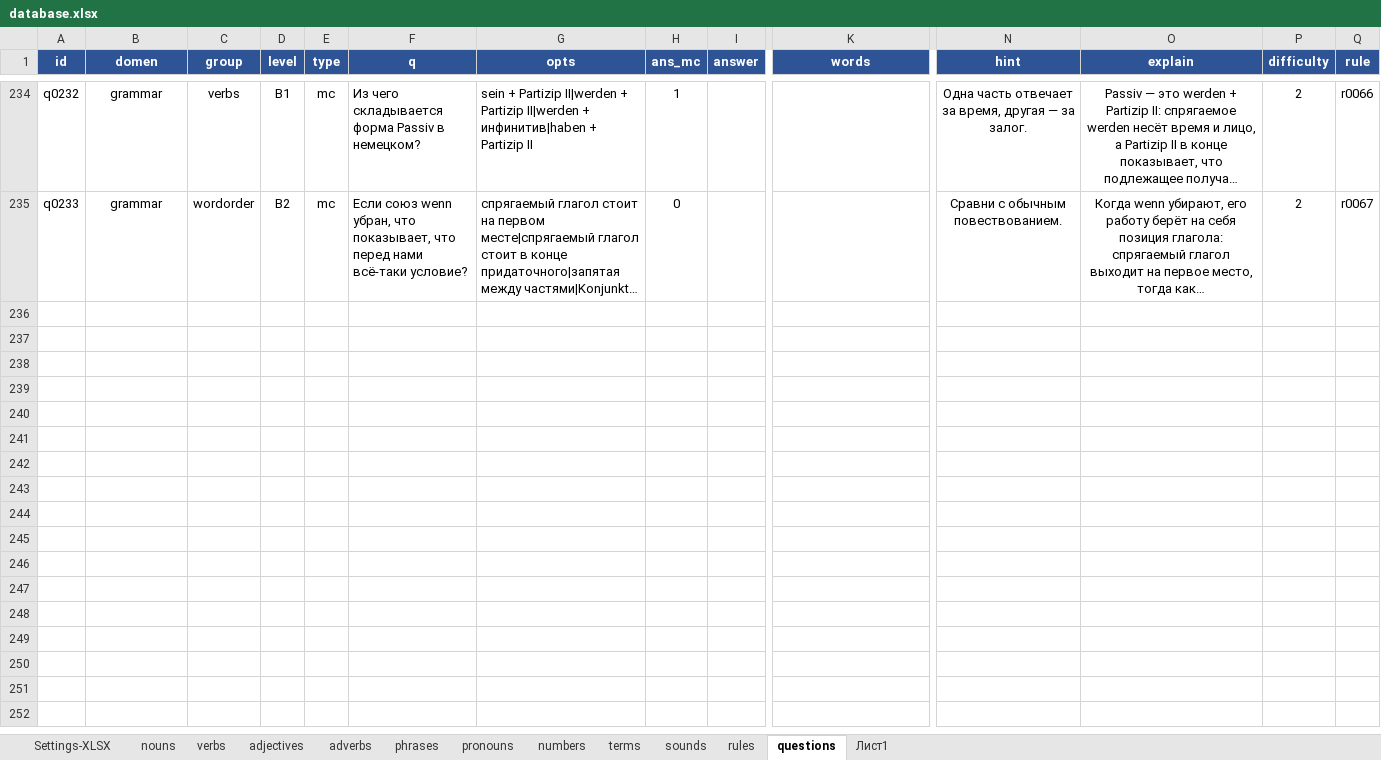
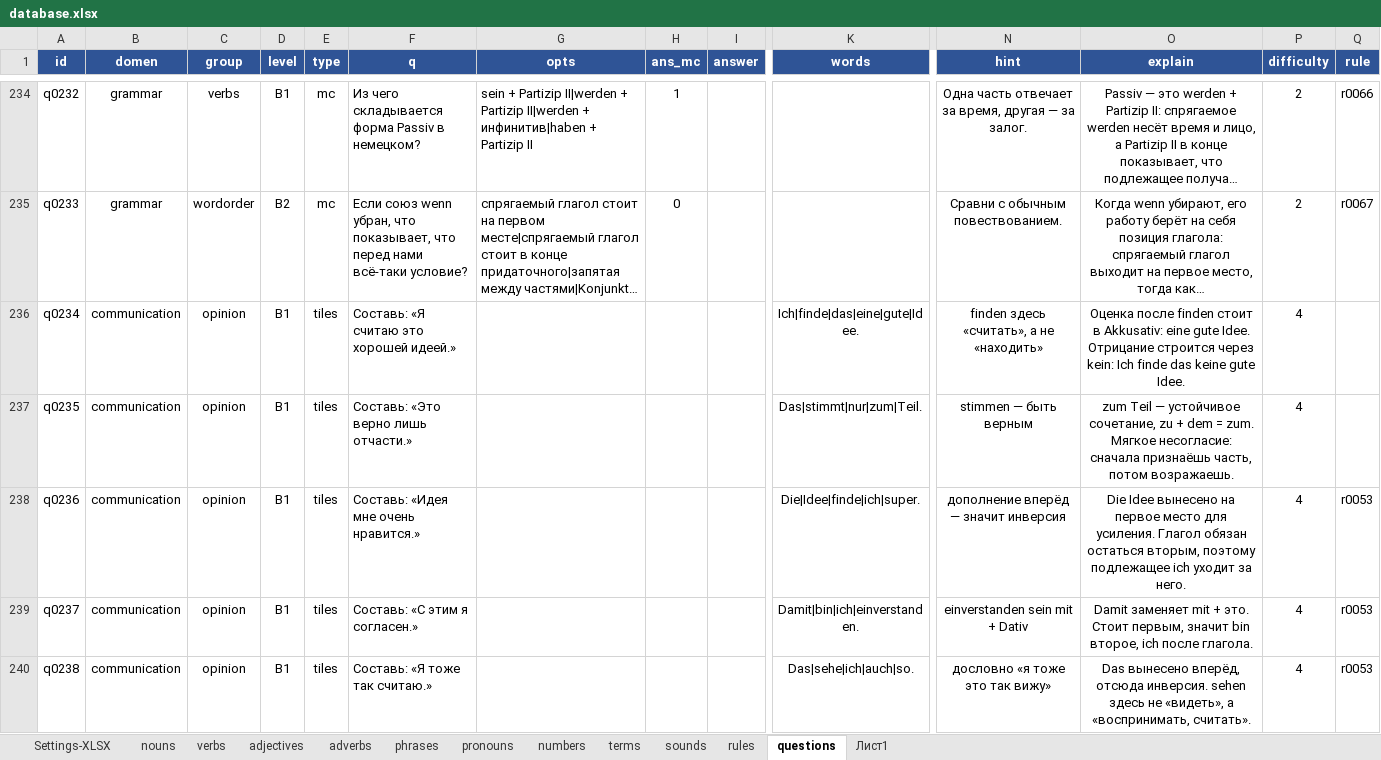
Before and after one commit to R4-studio/deutsch-tools, an Excel workbook: database.xlsx, sheet questions, drawn as a sheet; only a part is shown, gaps mark what is left out; long unchanged cells end in …; values as stored, in another font and other column widths than the file's, no borders; charts and pictures not drawn; rows hold the shown columns only; the diff covers the shown part only; the diff names each change by its address in the sheet, - before the commit and + after, or states it on an @@ line.

Commit message:
update
License, readme, icons, database (Redemittel)

```diff
--- a/database.xlsx (sheet questions)
+++ b/database.xlsx (sheet questions)
+row 236: q0234 | communication | opinion | B1 | tiles | Составь: «Я считаю это хорошей идеей.» |  |  |  | Ich|finde|das|eine|gute|Idee. | finden здесь «считать», а не «находить» | Оценка после finden стоит в Akkusativ: eine gute Idee. Отрицание строится через kein: Ich finde das keine gute Idee. | 4
+row 237: q0235 | communication | opinion | B1 | tiles | Составь: «Это верно лишь отчасти.» |  |  |  | Das|stimmt|nur|zum|Teil. | stimmen — быть верным | zum Teil — устойчивое сочетание, zu + dem = zum. Мягкое несогласие: сначала признаёшь часть, потом возражаешь. | 4
+row 238: q0236 | communication | opinion | B1 | tiles | Составь: «Идея мне очень нравится.» |  |  |  | Die|Idee|finde|ich|super. | дополнение вперёд — значит инверсия | Die Idee вынесено на первое место для усиления. Глагол обязан остаться вторым, поэтому подлежащее ich уходит за него. | 4 | r0053
+row 239: q0237 | communication | opinion | B1 | tiles | Составь: «С этим я согласен.» |  |  |  | Damit|bin|ich|einverstanden. | einverstanden sein mit + Dativ | Damit заменяет mit + это. Стоит первым, значит bin второе, ich после глагола. | 4 | r0053
+row 240: q0238 | communication | opinion | B1 | tiles | Составь: «Я тоже так считаю.» |  |  |  | Das|sehe|ich|auch|so. | дословно «я тоже это так вижу» | Das вынесено вперёд, отсюда инверсия. sehen здесь не «видеть», а «воспринимать, считать». | 4 | r0053
```
Also changed, not shown: 23 added rows elsewhere in this sheet, 12 other files.
